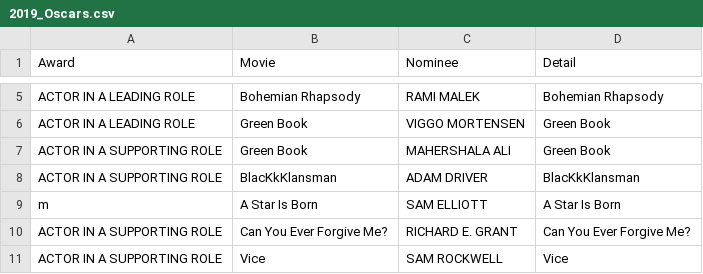
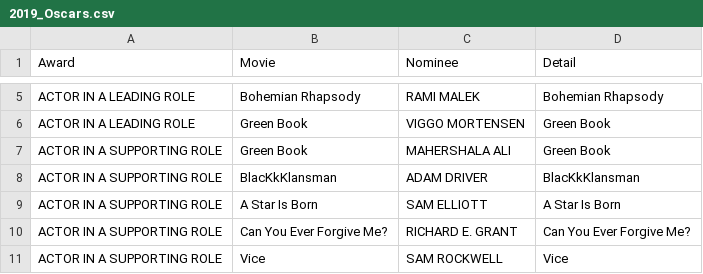
Before and after one commit to kateryna1457/AWS_for_Lab, a CSV file: 2019_Oscars.csv, drawn as a sheet; only a part is shown, gaps mark what is left out.

```diff
--- a/2019_Oscars.csv
+++ b/2019_Oscars.csv
@@ -8,3 +8,3 @@ ACTOR IN A SUPPORTING ROLE,Green Book,MAHERSHALA ALI,Green Book
 ACTOR IN A SUPPORTING ROLE,BlacKkKlansman,ADAM DRIVER,BlacKkKlansman
-m,A Star Is Born,SAM ELLIOTT,A Star Is Born
+ACTOR IN A SUPPORTING ROLE,A Star Is Born,SAM ELLIOTT,A Star Is Born
 ACTOR IN A SUPPORTING ROLE,Can You Ever Forgive Me?,RICHARD E. GRANT,Can You Ever Forgive Me?
```
Also changed, not shown: 3 other files.
